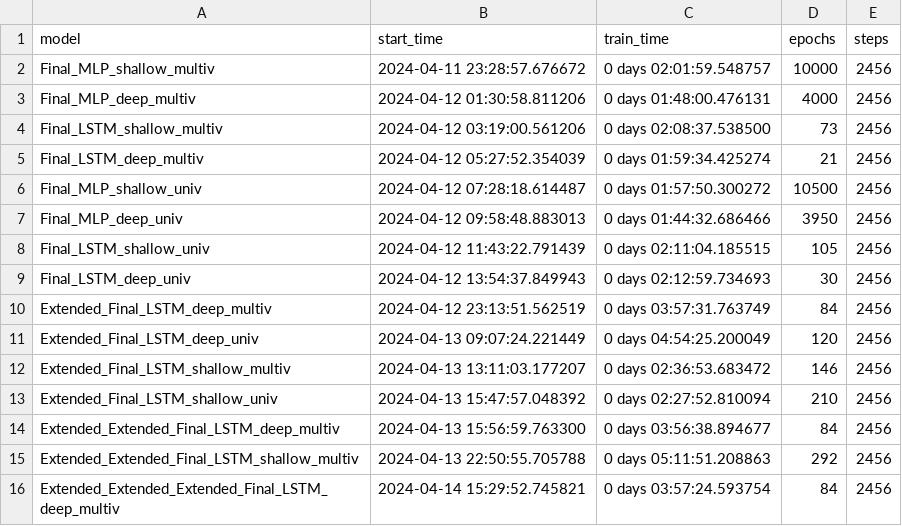
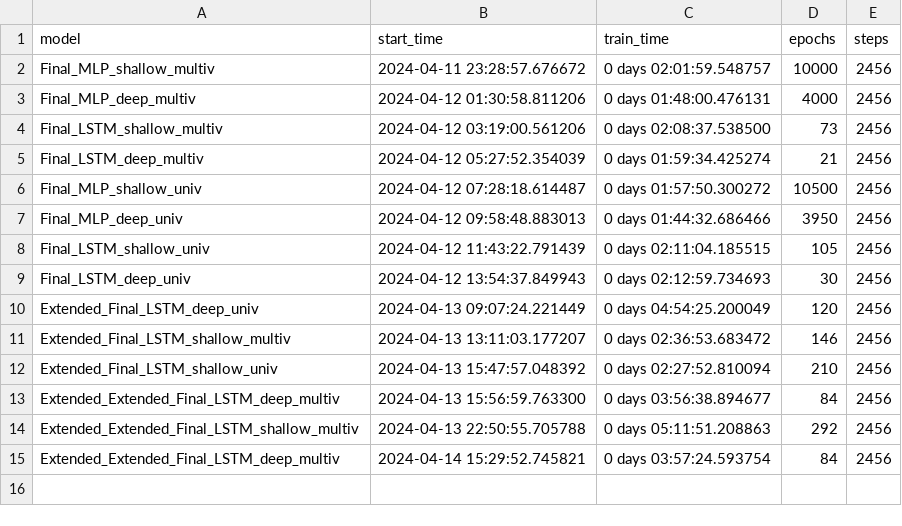
Before and after one commit to mango-unchained/Team-K---ZZSC9020-Capstone-Project, a CSV file: models/train_times.csv, drawn as a sheet.

Commit message:
Models and corresponding records consolidated

```diff
--- a/models/train_times.csv
+++ b/models/train_times.csv
@@ -9,3 +9,2 @@ Final_LSTM_shallow_univ,2024-04-12 11:43:22.791439,0 days 02:11:04.185515,105,24
 Final_LSTM_deep_univ,2024-04-12 13:54:37.849943,0 days 02:12:59.734693,30,2456
-Extended_Final_LSTM_deep_multiv,2024-04-12 23:13:51.562519,0 days 03:57:31.763749,84,2456
 Extended_Final_LSTM_deep_univ,2024-04-13 09:07:24.221449,0 days 04:54:25.200049,120,2456
@@ -15,2 +14,2 @@ Extended_Extended_Final_LSTM_deep_multiv,2024-04-13 15:56:59.763300,0 days 03:56
 Extended_Extended_Final_LSTM_shallow_multiv,2024-04-13 22:50:55.705788,0 days 05:11:51.208863,292,2456
-Extended_Extended_Extended_Final_LSTM_deep_multiv,2024-04-14 15:29:52.745821,0 days 03:57:24.593754,84,2456
+Extended_Extended_Final_LSTM_deep_multiv,2024-04-14 15:29:52.745821,0 days 03:57:24.593754,84,2456
```
Also changed, not shown: models/Extended_Extended_Final_LSTM_deep_multiv history.csv, 3 other files.
